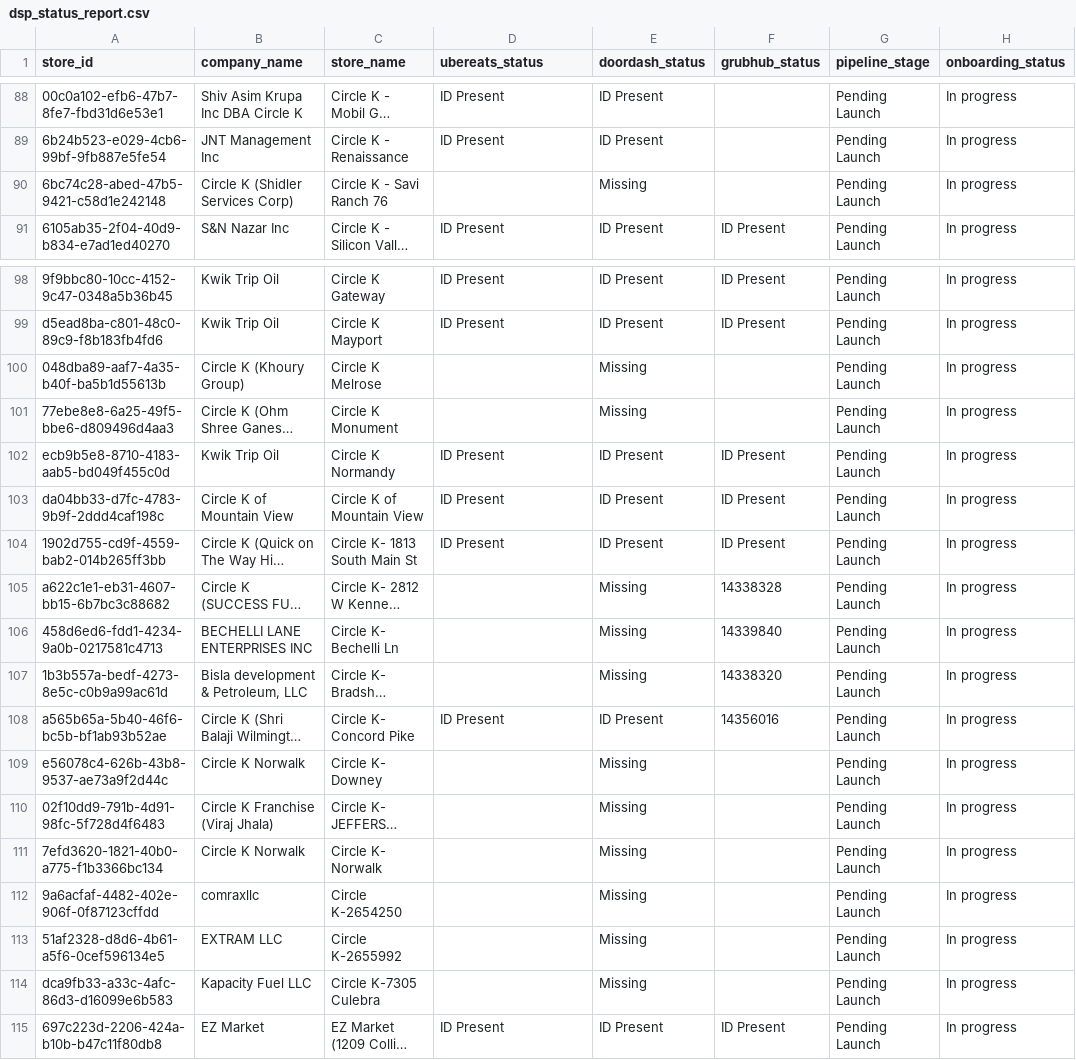
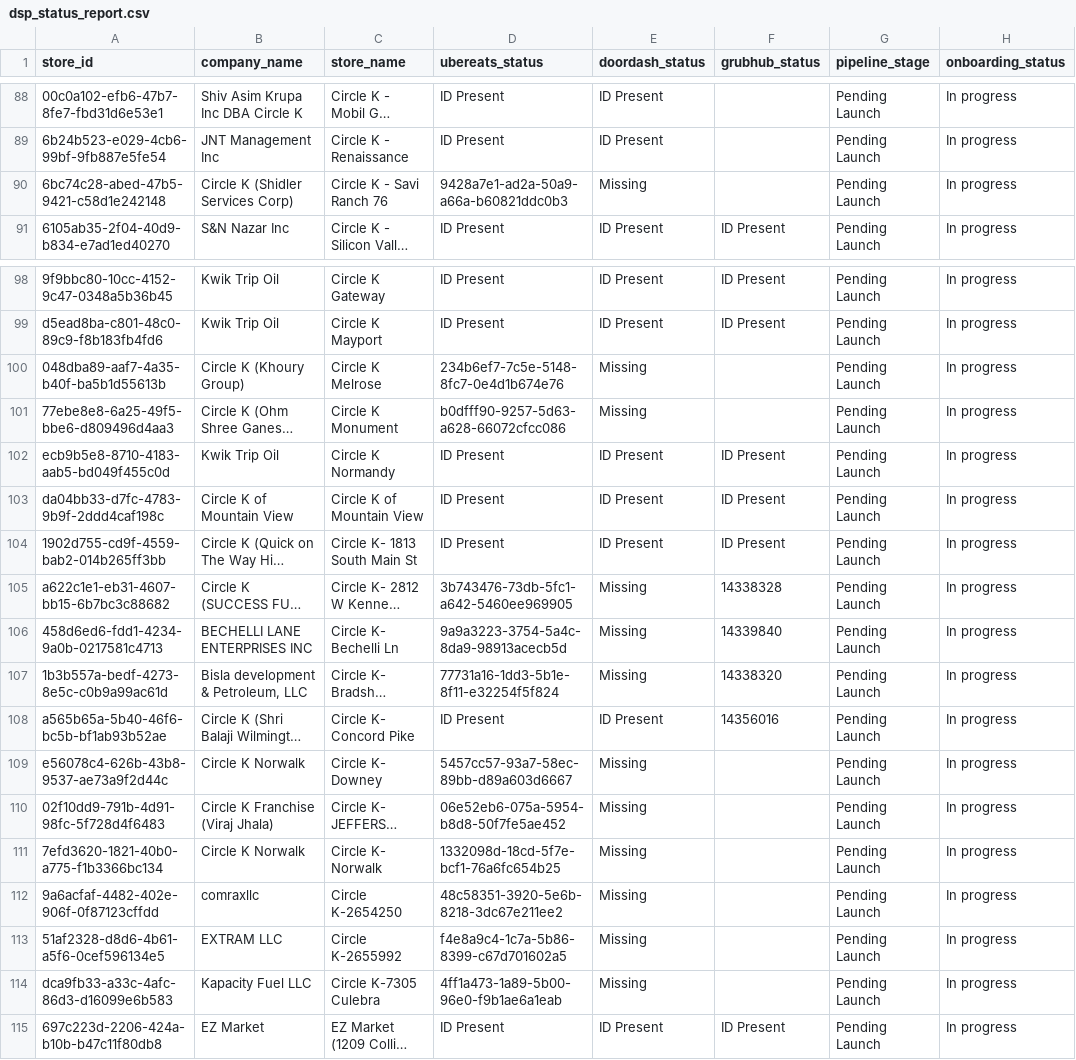
Before and after one commit to bradbishop1978/dsp-id-tracker, a CSV file: dsp_status_report.csv, drawn as a sheet; only a part is shown, gaps mark what is left out; long unchanged cells end in …; the diff covers the shown part only; the diff names each change by its address in the sheet, - before the commit and + after, or states it on an @@ line.

```diff
--- a/dsp_status_report.csv
+++ b/dsp_status_report.csv
-D90 (ubereats_status): (empty)
+D90 (ubereats_status): 9428a7e1-ad2a-50a9-a66a-b60821ddc0b3
-D100 (ubereats_status): (empty)
+D100 (ubereats_status): 234b6ef7-7c5e-5148-8fc7-0e4d1b674e76
-D101 (ubereats_status): (empty)
+D101 (ubereats_status): b0dfff90-9257-5d63-a628-66072cfcc086
-D105 (ubereats_status): (empty)
+D105 (ubereats_status): 3b743476-73db-5fc1-a642-5460ee969905
-D106 (ubereats_status): (empty)
+D106 (ubereats_status): 9a9a3223-3754-5a4c-8da9-98913acecb5d
-D107 (ubereats_status): (empty)
+D107 (ubereats_status): 77731a16-1dd3-5b1e-8f11-e32254f5f824
-D109 (ubereats_status): (empty)
+D109 (ubereats_status): 5457cc57-93a7-58ec-89bb-d89a603d6667
-D110 (ubereats_status): (empty)
+D110 (ubereats_status): 06e52eb6-075a-5954-b8d8-50f7fe5ae452
-D111 (ubereats_status): (empty)
+D111 (ubereats_status): 1332098d-18cd-5f7e-bcf1-76a6fc654b25
-D112 (ubereats_status): (empty)
+D112 (ubereats_status): 48c58351-3920-5e6b-8218-3dc67e211ee2
-D113 (ubereats_status): (empty)
+D113 (ubereats_status): f4e8a9c4-1c7a-5b86-8399-c67d701602a5
-D114 (ubereats_status): (empty)
+D114 (ubereats_status): 4ff1a473-1a89-5b00-96e0-f9b1ae6a1eab
```
Also changed, not shown: 43 edited cells elsewhere in this file.
